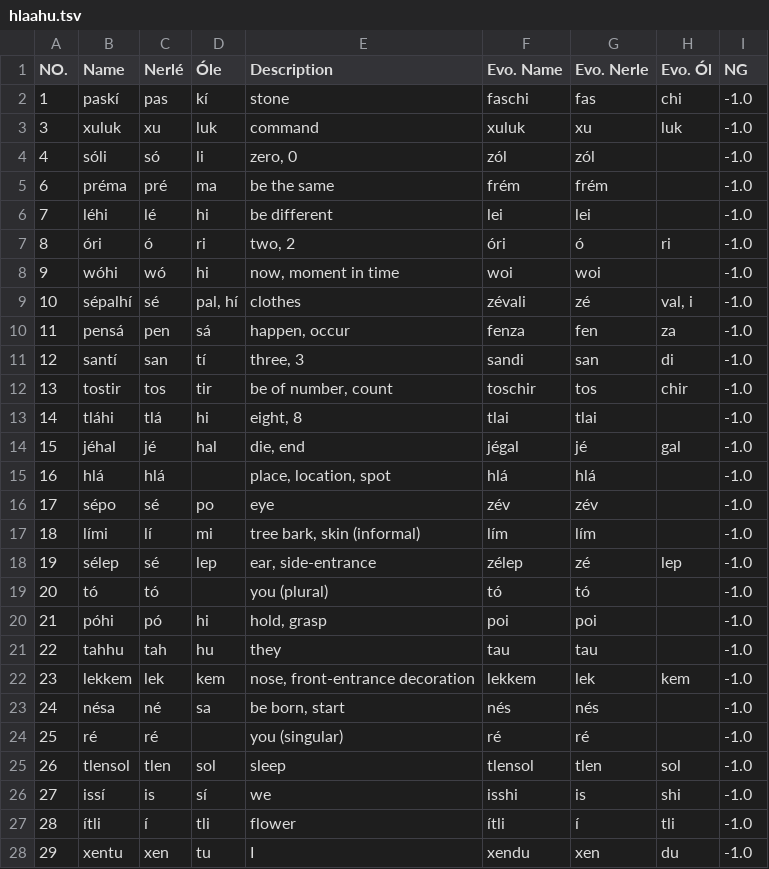
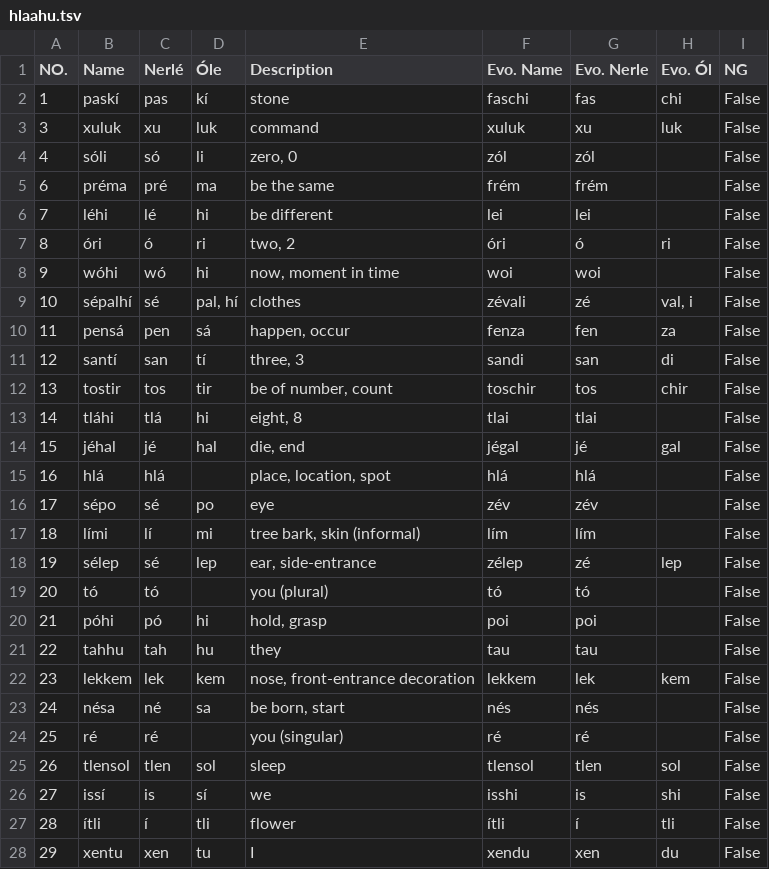
Before and after one commit to Polymero/linguistics-conlang, a TSV file: data/hlaahu.tsv, drawn as a sheet; only a part is shown; the diff covers the shown part only.

```diff
--- a/data/hlaahu.tsv
+++ b/data/hlaahu.tsv
@@ -1,28 +1,28 @@
 NO.	Name	Nerlé	Óle	Description	Evo. Name	Evo. Nerle	Evo. Ól	NG
-1	paskí	pas	kí	stone	faschi	fas	chi	-1.0
-3	xuluk	xu	luk	command	xuluk	xu	luk	-1.0
-4	sóli	só	li	zero, 0	zól	zól	 	-1.0
-6	préma	pré	ma	be the same	frém	frém	 	-1.0
-7	léhi	lé	hi	be different	lei	lei	 	-1.0
-8	óri	ó	ri	two, 2	óri	ó	ri	-1.0
-9	wóhi	wó	hi	now, moment in time	woi	woi	 	-1.0
-10	sépalhí	sé	pal, hí	clothes	zévali	zé	val, i	-1.0
-11	pensá	pen	sá	happen, occur	fenza	fen	za	-1.0
-12	santí	san	tí	three, 3	sandi	san	di	-1.0
-13	tostir	tos	tir	be of number, count	toschir	tos	chir	-1.0
-14	tláhi	tlá	hi	eight, 8	tlai	tlai	 	-1.0
-15	jéhal	jé	hal	die, end	jégal	jé	gal	-1.0
-16	hlá	hlá	 	place, location, spot	hlá	hlá	 	-1.0
-17	sépo	sé	po	eye	zév	zév	 	-1.0
-18	lími	lí	mi	tree bark, skin (informal)	lím	lím	 	-1.0
-19	sélep	sé	lep	ear, side-entrance	zélep	zé	lep	-1.0
-20	tó	tó	 	you (plural)	tó	tó	 	-1.0
-21	póhi	pó	hi	hold, grasp	poi	poi	 	-1.0
-22	tahhu	tah	hu	they	tau	tau	 	-1.0
-23	lekkem	lek	kem	nose, front-entrance decoration	lekkem	lek	kem	-1.0
-24	nésa	né	sa	be born, start	nés	nés	 	-1.0
-25	ré	ré	 	you (singular)	ré	ré	 	-1.0
-26	tlensol	tlen	sol	sleep	tlensol	tlen	sol	-1.0
-27	issí	is	sí	we	isshi	is	shi	-1.0
-28	ítli	í	tli	flower	ítli	í	tli	-1.0
-29	xentu	xen	tu	I	xendu	xen	du	-1.0
+1	paskí	pas	kí	stone	faschi	fas	chi	False
+3	xuluk	xu	luk	command	xuluk	xu	luk	False
+4	sóli	só	li	zero, 0	zól	zól	 	False
+6	préma	pré	ma	be the same	frém	frém	 	False
+7	léhi	lé	hi	be different	lei	lei	 	False
+8	óri	ó	ri	two, 2	óri	ó	ri	False
+9	wóhi	wó	hi	now, moment in time	woi	woi	 	False
+10	sépalhí	sé	pal, hí	clothes	zévali	zé	val, i	False
+11	pensá	pen	sá	happen, occur	fenza	fen	za	False
+12	santí	san	tí	three, 3	sandi	san	di	False
+13	tostir	tos	tir	be of number, count	toschir	tos	chir	False
+14	tláhi	tlá	hi	eight, 8	tlai	tlai	 	False
+15	jéhal	jé	hal	die, end	jégal	jé	gal	False
+16	hlá	hlá	 	place, location, spot	hlá	hlá	 	False
+17	sépo	sé	po	eye	zév	zév	 	False
+18	lími	lí	mi	tree bark, skin (informal)	lím	lím	 	False
+19	sélep	sé	lep	ear, side-entrance	zélep	zé	lep	False
+20	tó	tó	 	you (plural)	tó	tó	 	False
+21	póhi	pó	hi	hold, grasp	poi	poi	 	False
+22	tahhu	tah	hu	they	tau	tau	 	False
+23	lekkem	lek	kem	nose, front-entrance decoration	lekkem	lek	kem	False
+24	nésa	né	sa	be born, start	nés	nés	 	False
+25	ré	ré	 	you (singular)	ré	ré	 	False
+26	tlensol	tlen	sol	sleep	tlensol	tlen	sol	False
+27	issí	is	sí	we	isshi	is	shi	False
+28	ítli	í	tli	flower	ítli	í	tli	False
+29	xentu	xen	tu	I	xendu	xen	du	False
```
Also changed, not shown: 121 edited cells elsewhere in this file, 2 other files.
